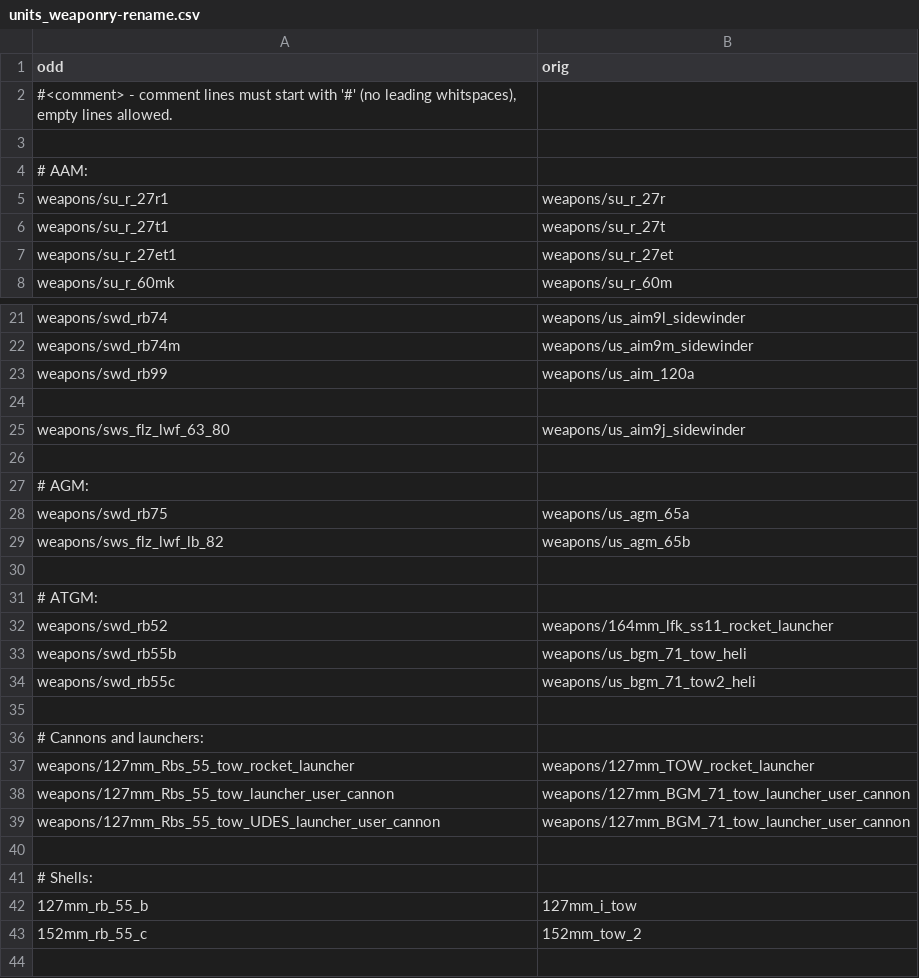
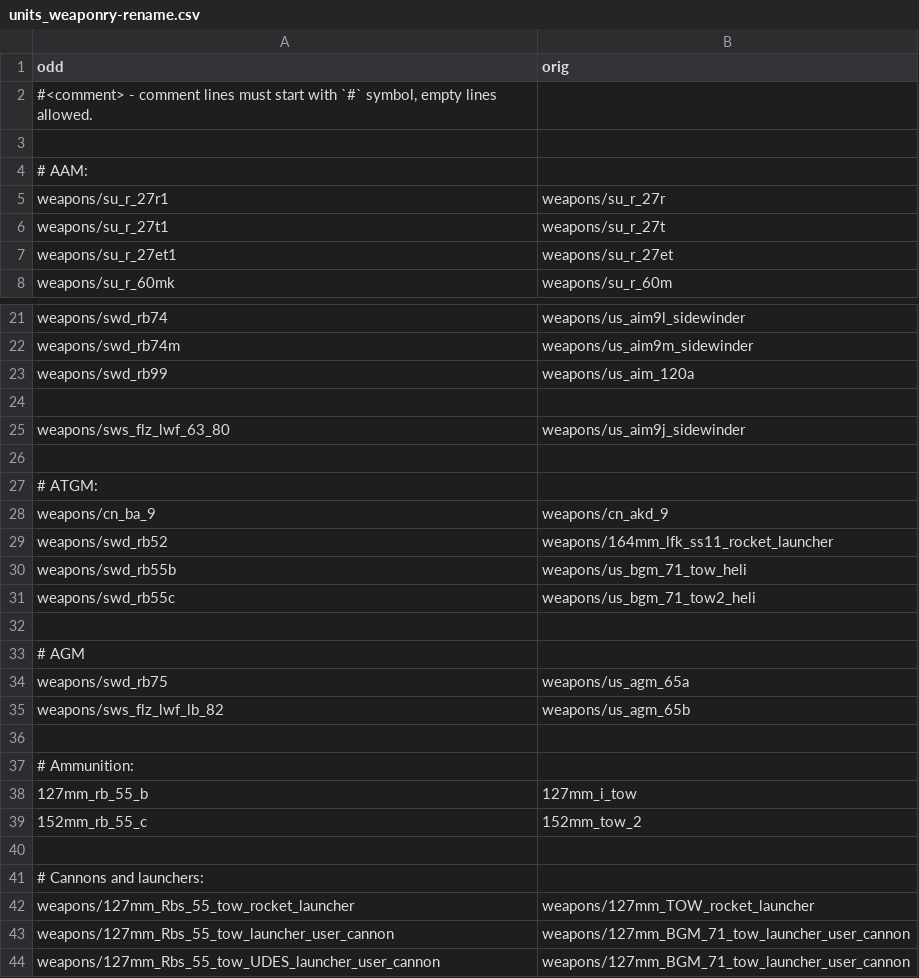
Before and after one commit to Challanger524/WT_DeRename, a CSV file: units_weaponry-rename.csv, drawn as a sheet; only a part is shown, gaps mark what is left out.

Commit message:
improve: format errors in `units_weaponry-rename.csv` table now point to exact line that caused an error
	- `.csv` parser now consumes all rows in `units_weaponry-rename.csv`, line discarding is now internal with `bool SkipRow()` helper function
	- improve `readme.md` with additional guide and links
	- improve `units_weaponry-rename.csv` groups order
	- add odd `weapons/cn_ba_9` for rename

```diff
--- a/units_weaponry-rename.csv
+++ b/units_weaponry-rename.csv
@@ -1,3 +1,3 @@
 odd;orig;
-#<comment> - comment lines must start with '#' (no leading whitspaces), empty lines allowed.
+#<comment> - comment lines must start with `#` symbol, empty lines allowed.
 
@@ -26,3 +26,9 @@ weapons/sws_flz_lwf_63_80;weapons/us_aim9j_sidewinder;
 
-# AGM:
+# ATGM:
+weapons/cn_ba_9          ;weapons/cn_akd_9;
+weapons/swd_rb52         ;weapons/164mm_lfk_ss11_rocket_launcher;
+weapons/swd_rb55b        ;weapons/us_bgm_71_tow_heli;
+weapons/swd_rb55c        ;weapons/us_bgm_71_tow2_heli;
+
+# AGM
 weapons/swd_rb75         ;weapons/us_agm_65a;
@@ -30,6 +36,5 @@ weapons/sws_flz_lwf_lb_82;weapons/us_agm_65b;
 
-# ATGM:
-weapons/swd_rb52         ;weapons/164mm_lfk_ss11_rocket_launcher;
-weapons/swd_rb55b        ;weapons/us_bgm_71_tow_heli;
-weapons/swd_rb55c        ;weapons/us_bgm_71_tow2_heli;
+# Ammunition:
+127mm_rb_55_b            ;127mm_i_tow;
+152mm_rb_55_c            ;152mm_tow_2;
 
@@ -39,5 +44 @@ weapons/127mm_Rbs_55_tow_launcher_user_cannon     ;weapons/127mm_BGM_71_tow_laun
 weapons/127mm_Rbs_55_tow_UDES_launcher_user_cannon;weapons/127mm_BGM_71_tow_launcher_user_cannon;
-
-# Shells:
-127mm_rb_55_b            ;127mm_i_tow;
-152mm_rb_55_c            ;152mm_tow_2;
```
Also changed, not shown: 2 other files.
